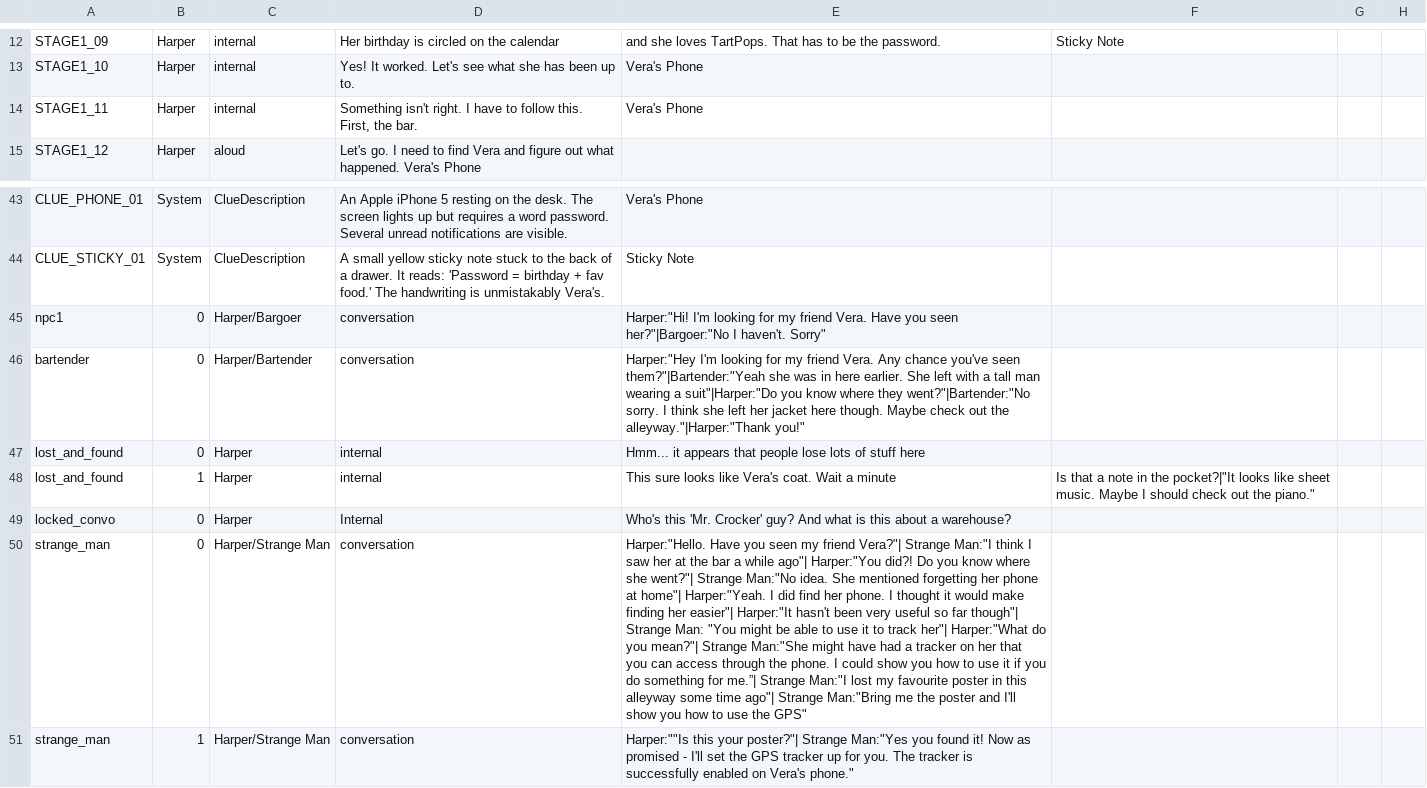
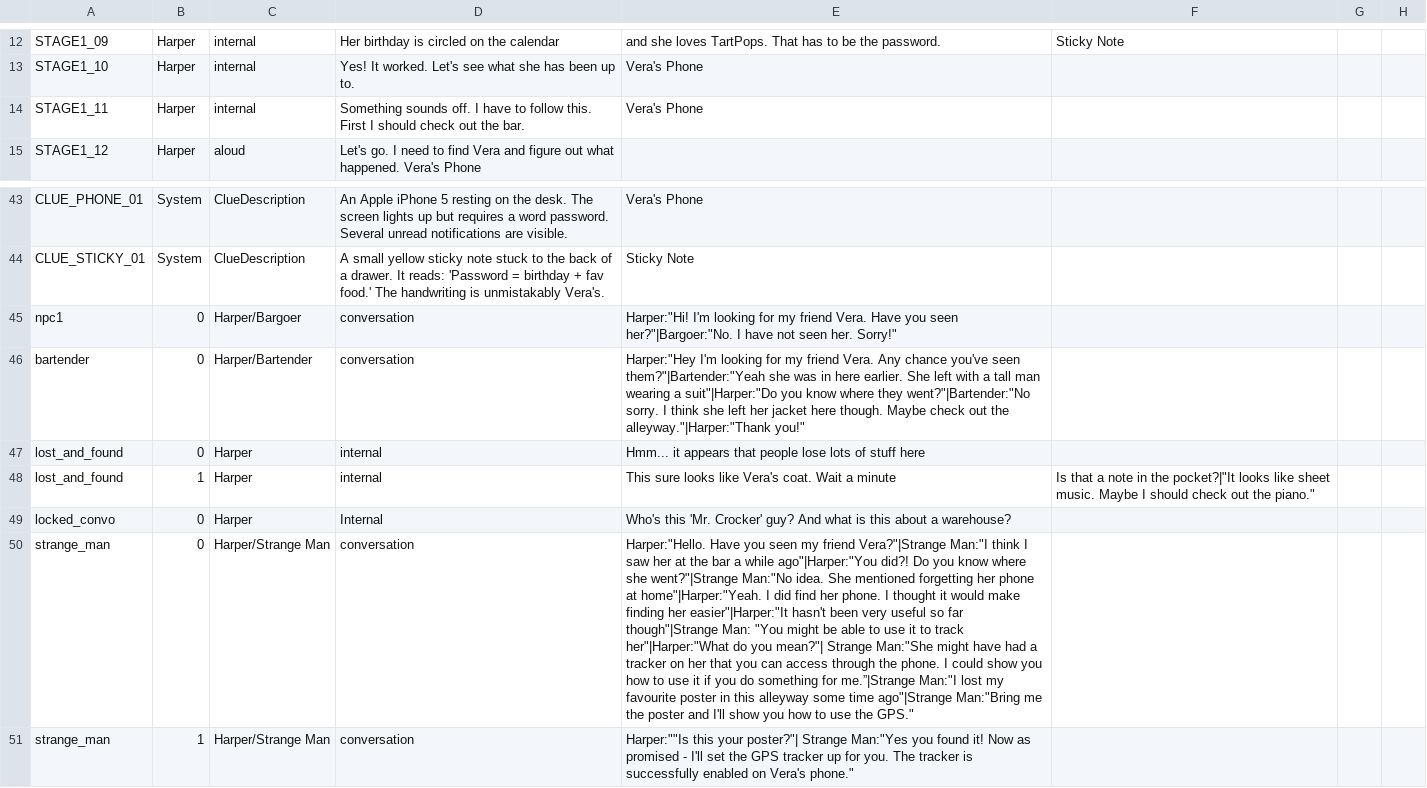
Before and after one commit to Midnight-Umbrella/Project-Hidden-Threads, a CSV file: Assets/Scripts/Dialogue/DialogueCSV250.csv, drawn as a sheet; only a part is shown, gaps mark what is left out; the diff names each change by its address in the sheet, - before the commit and + after, or states it on an @@ line.

Commit message:
Update DialogueCSV250.csv

```diff
--- a/Assets/Scripts/Dialogue/DialogueCSV250.csv
+++ b/Assets/Scripts/Dialogue/DialogueCSV250.csv
-D14: Something isn't right. I have to follow this. First, the bar.
+D14: Something sounds off. I have to follow this. First I should check out the bar.
-E45: …you seen her?"|Bargoer:"No I haven't. Sorry"
+E45: …you seen her?"|Bargoer:"No. I have not seen her. Sorry!"
-E50: …my friend Vera?"| Strange Man:"I think I saw her at the bar a while ago"| Harper:"You did?! Do you know where she went?"| Strange Man:"No idea. She mentioned forgetting her phone at home"| Harper:"Yeah. I did find her phone. I thought it would make finding her easier"| Harper:"It hasn't been very useful so far though"| Strange Man: "You might be able to use it to track her"| Harper:"What do you mean?"| Strange Man:"She might have had a tracker on her that you can access through the phone. I could show you how to use it if you do something for me.”| Strange Man:"I lost my favourite poster in this alleyway some time ago"| Strange Man:"Bring me the poster and I'll show you how to use the GPS"
+E50: …my friend Vera?"|Strange Man:"I think I saw her at the bar a while ago"|Harper:"You did?! Do you know where she went?"|Strange Man:"No idea. She mentioned forgetting her phone at home"|Harper:"Yeah. I did find her phone. I thought it would make finding her easier"|Harper:"It hasn't been very useful so far though"|Strange Man: "You might be able to use it to track her"|Harper:"What do you mean?"| Strange Man:"She might have had a tracker on her that you can access through the phone. I could show you how to use it if you do something for me.”|Strange Man:"I lost my favourite poster in this alleyway some time ago"|Strange Man:"Bring me the poster and I'll show you how to use the GPS."
```
